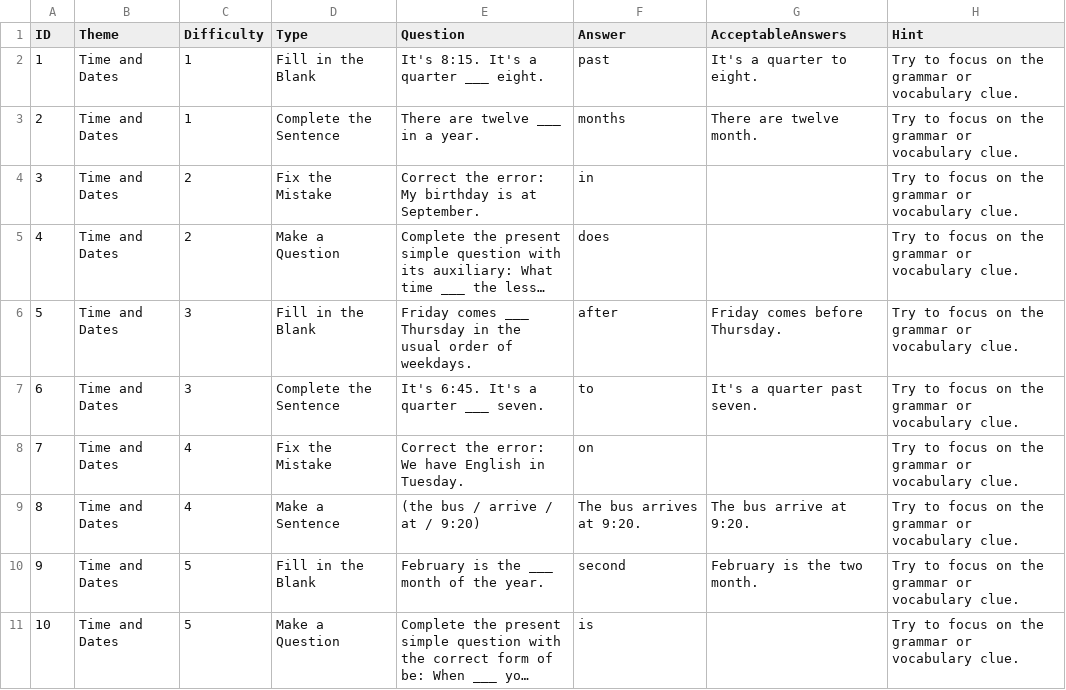
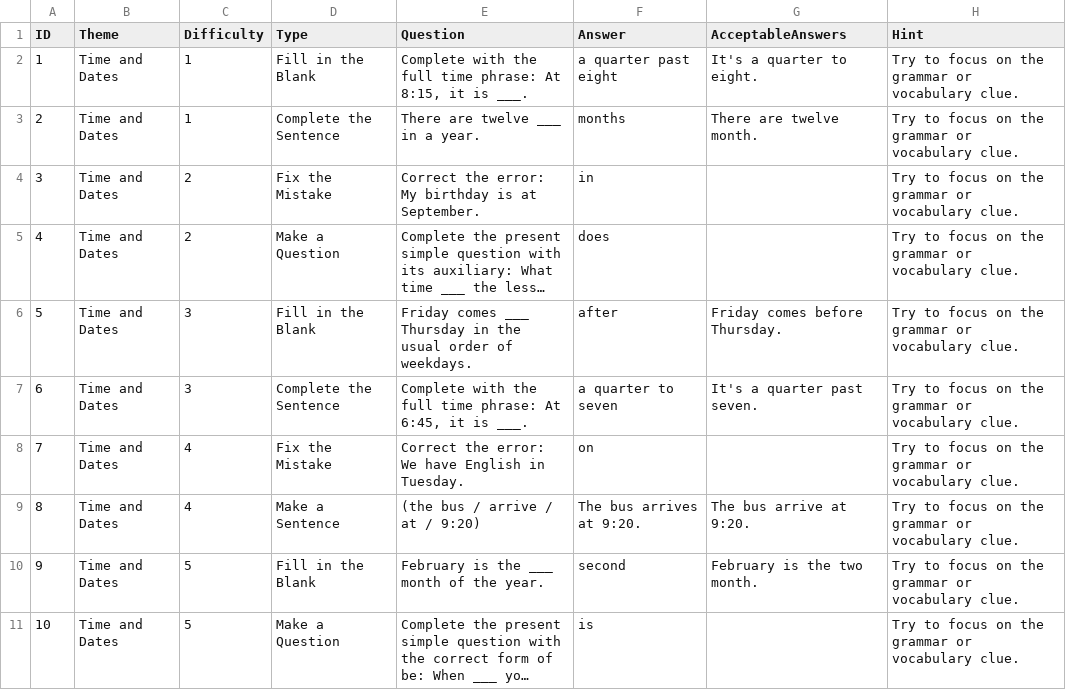
Before and after one commit to stephenfagen/english-quest, a CSV file: A1_Time_and_Dates.csv, drawn as a sheet; only a part is shown; long unchanged cells end in …; the diff covers the shown part only.

Commit message:
Require full phrases for telling time

```diff
--- a/A1_Time_and_Dates.csv
+++ b/A1_Time_and_Dates.csv
@@ -1,3 +1,3 @@
 ID,Theme,Difficulty,Type,Question,Answer,AcceptableAnswers,Hint
-1,Time and Dates,1,Fill in the Blank,It's 8:15. It's a quarter ___ eight.,past,It's a quarter to eight.,Try to focus on the grammar or vocabulary clue.
+1,Time and Dates,1,Fill in the Blank,"Complete with the full time phrase: At 8:15, it is ___.",a quarter past eight,It's a quarter to eight.,Try to focus on the grammar or vocabulary clue.
 2,Time and Dates,1,Complete the Sentence,There are twelve ___ in a year.,months,There are twelve month.,Try to focus on the grammar or vocabulary clue.
@@ -6,3 +6,3 @@
 5,Time and Dates,3,Fill in the Blank,Friday comes ___ Thursday in the usual order of weekdays.,after,Friday comes before Thursday.,Try to focus on the grammar or vocabulary clue.
-6,Time and Dates,3,Complete the Sentence,It's 6:45. It's a quarter ___ seven.,to,It's a quarter past seven.,Try to focus on the grammar or vocabulary clue.
+6,Time and Dates,3,Complete the Sentence,"Complete with the full time phrase: At 6:45, it is ___.",a quarter to seven,It's a quarter past seven.,Try to focus on the grammar or vocabulary clue.
 7,Time and Dates,4,Fix the Mistake,Correct the error: We have English in Tuesday.,on,,Try to focus on the grammar or vocabulary clue.
```
Also changed, not shown: 6 edited cells elsewhere in this file.
